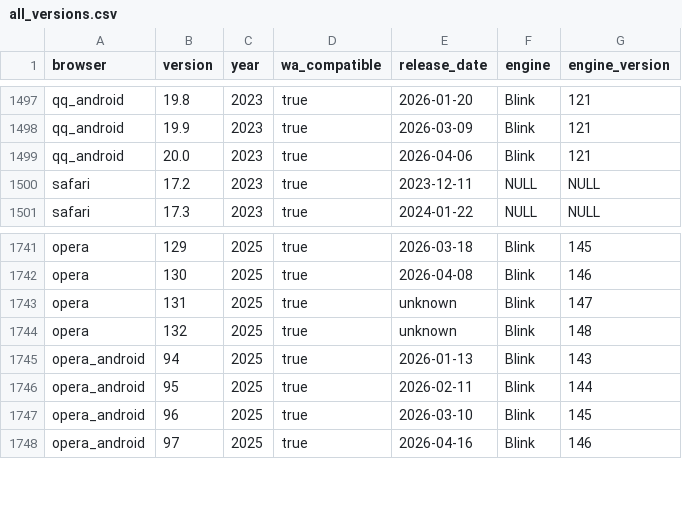
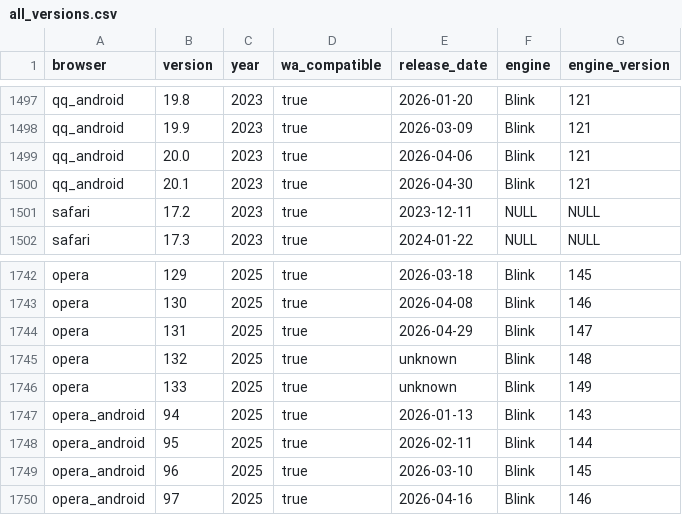
Before and after one commit to web-platform-dx/baseline-browser-mapping, a CSV file: static/with_downstream/all_versions.csv, drawn as a sheet; only a part is shown, gaps mark what is left out.

```diff
--- a/static/with_downstream/all_versions.csv
+++ b/static/with_downstream/all_versions.csv
@@ -1499,2 +1499,3 @@
 "qq_android","20.0","2023","true","2026-04-06","Blink","121"
+"qq_android","20.1","2023","true","2026-04-30","Blink","121"
 "safari","17.2","2023","true","2023-12-11","NULL","NULL"
@@ -1742,4 +1743,5 @@
 "opera","130","2025","true","2026-04-08","Blink","146"
-"opera","131","2025","true","unknown","Blink","147"
+"opera","131","2025","true","2026-04-29","Blink","147"
 "opera","132","2025","true","unknown","Blink","148"
+"opera","133","2025","true","unknown","Blink","149"
 "opera_android","94","2025","true","2026-01-13","Blink","143"
```
Also changed, not shown: static/with_downstream/all_versions_with_supports.csv, 4 other files.
